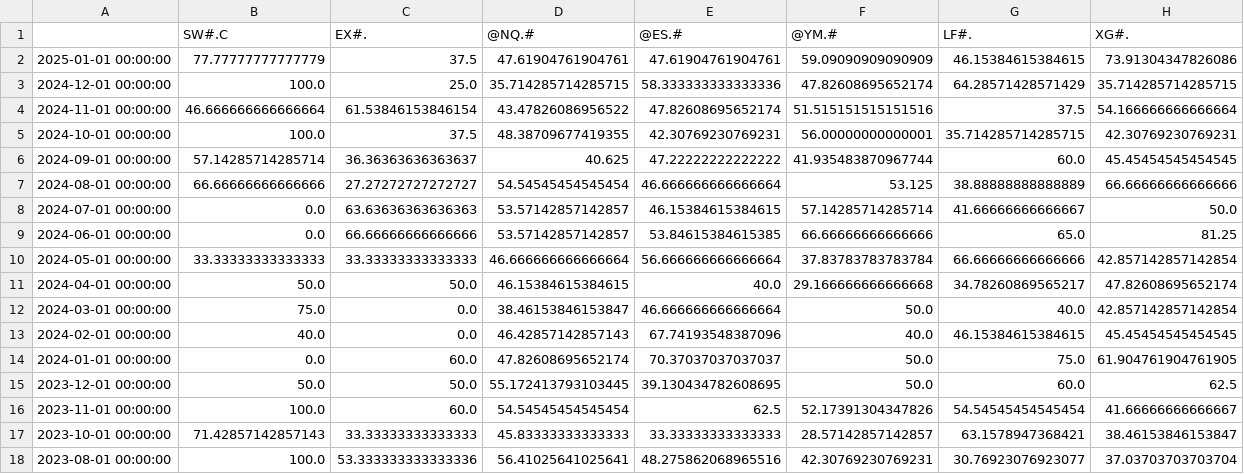
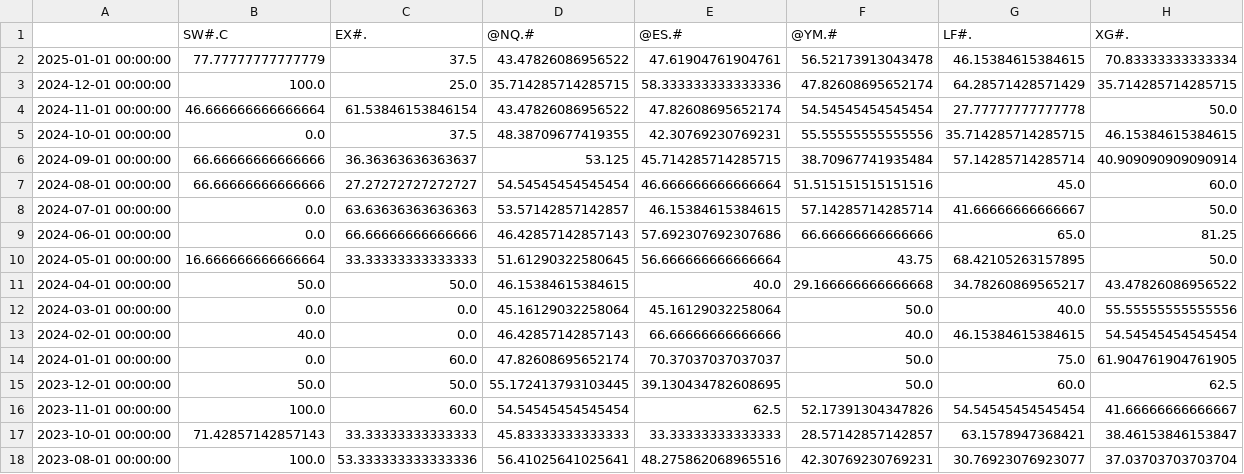
Before and after one commit to speedlab1/speedlab_monitoring, a CSV file: src/data/win_pct.csv, drawn as a sheet; only a part is shown.

```diff
--- a/src/data/win_pct.csv
+++ b/src/data/win_pct.csv
@@ -1,14 +1,14 @@
 ,SW#.C,EX#.,@NQ.#,@ES.#,@YM.#,LF#.,XG#.
-2025-01-01 00:00:00,77.77777777777779,37.5,47.61904761904761,47.61904761904761,59.09090909090909,46.15384615384615,73.91304347826086
+2025-01-01 00:00:00,77.77777777777779,37.5,43.47826086956522,47.61904761904761,56.52173913043478,46.15384615384615,70.83333333333334
 2024-12-01 00:00:00,100.0,25.0,35.714285714285715,58.333333333333336,47.82608695652174,64.28571428571429,35.714285714285715
-2024-11-01 00:00:00,46.666666666666664,61.53846153846154,43.47826086956522,47.82608695652174,51.515151515151516,37.5,54.166666666666664
-2024-10-01 00:00:00,100.0,37.5,48.38709677419355,42.30769230769231,56.00000000000001,35.714285714285715,42.30769230769231
-2024-09-01 00:00:00,57.14285714285714,36.36363636363637,40.625,47.22222222222222,41.935483870967744,60.0,45.45454545454545
-2024-08-01 00:00:00,66.66666666666666,27.27272727272727,54.54545454545454,46.666666666666664,53.125,38.88888888888889,66.66666666666666
+2024-11-01 00:00:00,46.666666666666664,61.53846153846154,43.47826086956522,47.82608695652174,54.54545454545454,27.77777777777778,50.0
+2024-10-01 00:00:00,0.0,37.5,48.38709677419355,42.30769230769231,55.55555555555556,35.714285714285715,46.15384615384615
+2024-09-01 00:00:00,66.66666666666666,36.36363636363637,53.125,45.714285714285715,38.70967741935484,57.14285714285714,40.909090909090914
+2024-08-01 00:00:00,66.66666666666666,27.27272727272727,54.54545454545454,46.666666666666664,51.515151515151516,45.0,60.0
 2024-07-01 00:00:00,0.0,63.63636363636363,53.57142857142857,46.15384615384615,57.14285714285714,41.66666666666667,50.0
-2024-06-01 00:00:00,0.0,66.66666666666666,53.57142857142857,53.84615384615385,66.66666666666666,65.0,81.25
-2024-05-01 00:00:00,33.33333333333333,33.33333333333333,46.666666666666664,56.666666666666664,37.83783783783784,66.66666666666666,42.857142857142854
-2024-04-01 00:00:00,50.0,50.0,46.15384615384615,40.0,29.166666666666668,34.78260869565217,47.82608695652174
-2024-03-01 00:00:00,75.0,0.0,38.46153846153847,46.666666666666664,50.0,40.0,42.857142857142854
-2024-02-01 00:00:00,40.0,0.0,46.42857142857143,67.74193548387096,40.0,46.15384615384615,45.45454545454545
+2024-06-01 00:00:00,0.0,66.66666666666666,46.42857142857143,57.692307692307686,66.66666666666666,65.0,81.25
+2024-05-01 00:00:00,16.666666666666664,33.33333333333333,51.61290322580645,56.666666666666664,43.75,68.42105263157895,50.0
+2024-04-01 00:00:00,50.0,50.0,46.15384615384615,40.0,29.166666666666668,34.78260869565217,43.47826086956522
+2024-03-01 00:00:00,0.0,0.0,45.16129032258064,45.16129032258064,50.0,40.0,55.55555555555556
+2024-02-01 00:00:00,40.0,0.0,46.42857142857143,66.66666666666666,40.0,46.15384615384615,54.54545454545454
 2024-01-01 00:00:00,0.0,60.0,47.82608695652174,70.37037037037037,50.0,75.0,61.904761904761905
```
Also changed, not shown: src/data/current.csv, src/data/current_w.csv, 4 other files.
